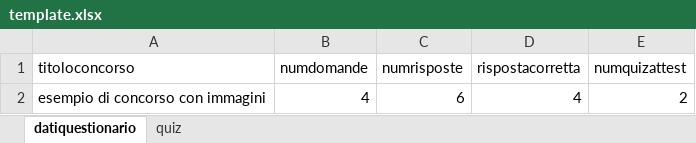
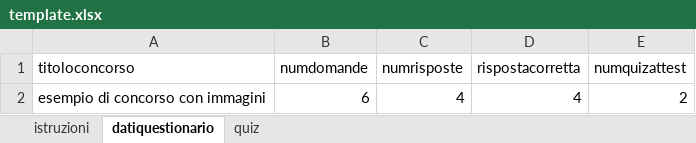
Before and after one commit to Danyroma77/QuizAngular, an Excel workbook: src/assets/template.xlsx, sheet datiquestionario, drawn as a sheet; values as stored, in another font and other column widths than the file's, no borders; the diff names each change by its address in the sheet, - before the commit and + after, or states it on an @@ line.

```diff
--- a/src/assets/template.xlsx (sheet datiquestionario)
+++ b/src/assets/template.xlsx (sheet datiquestionario)
+sheet tab: istruzioni
-B2 (numdomande): 4
+B2 (numdomande): 6
-C2 (numrisposte): 6
+C2 (numrisposte): 4
```
Also changed, not shown: 6 other files.
